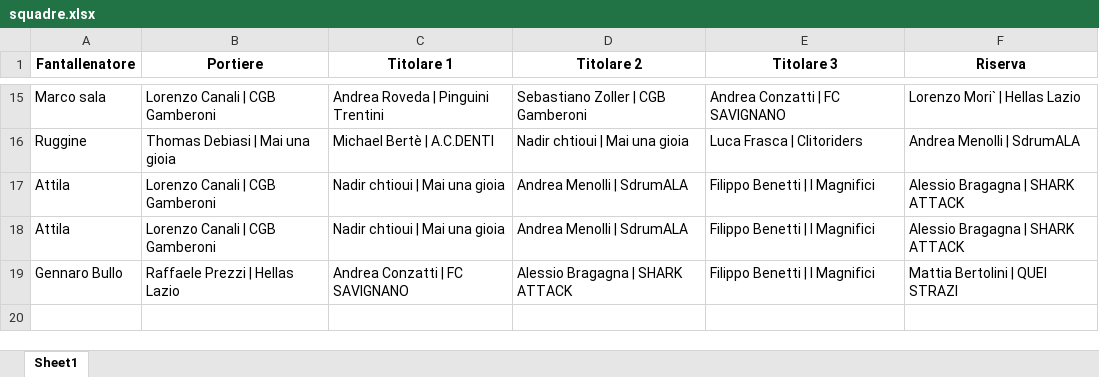
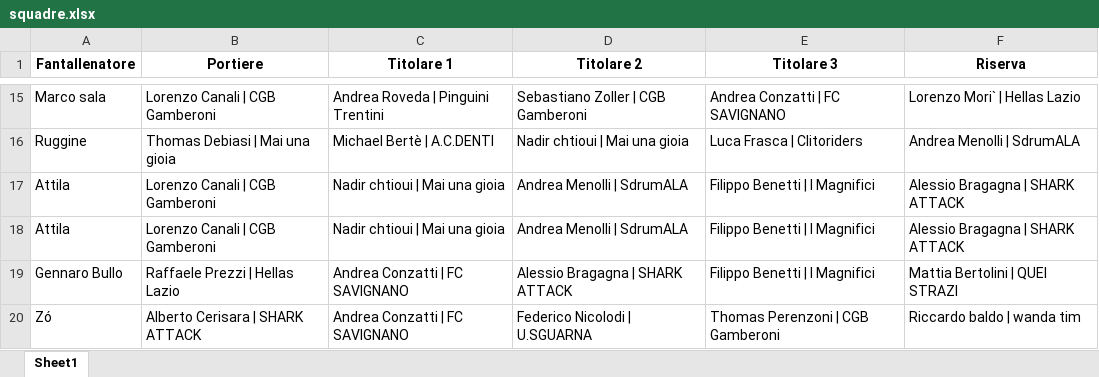
Before and after one commit to chumpblocckami/fantacalciosplash_lizzana, an Excel workbook: assets/2025/squadre.xlsx, sheet Sheet1, drawn as a sheet; only a part is shown, gaps mark what is left out; values as stored, in another font and other column widths than the file's, no borders; the diff names each change by its address in the sheet, - before the commit and + after, or states it on an @@ line.

Commit message:
Added Zó team

```diff
--- a/assets/2025/squadre.xlsx (sheet Sheet1)
+++ b/assets/2025/squadre.xlsx (sheet Sheet1)
+row 20: Zó | Alberto Cerisara | SHARK ATTACK | Andrea Conzatti | FC SAVIGNANO | Federico Nicolodi | U.SGUARNA | Thomas Perenzoni | CGB Gamberoni | Riccardo baldo | wanda tim
```
